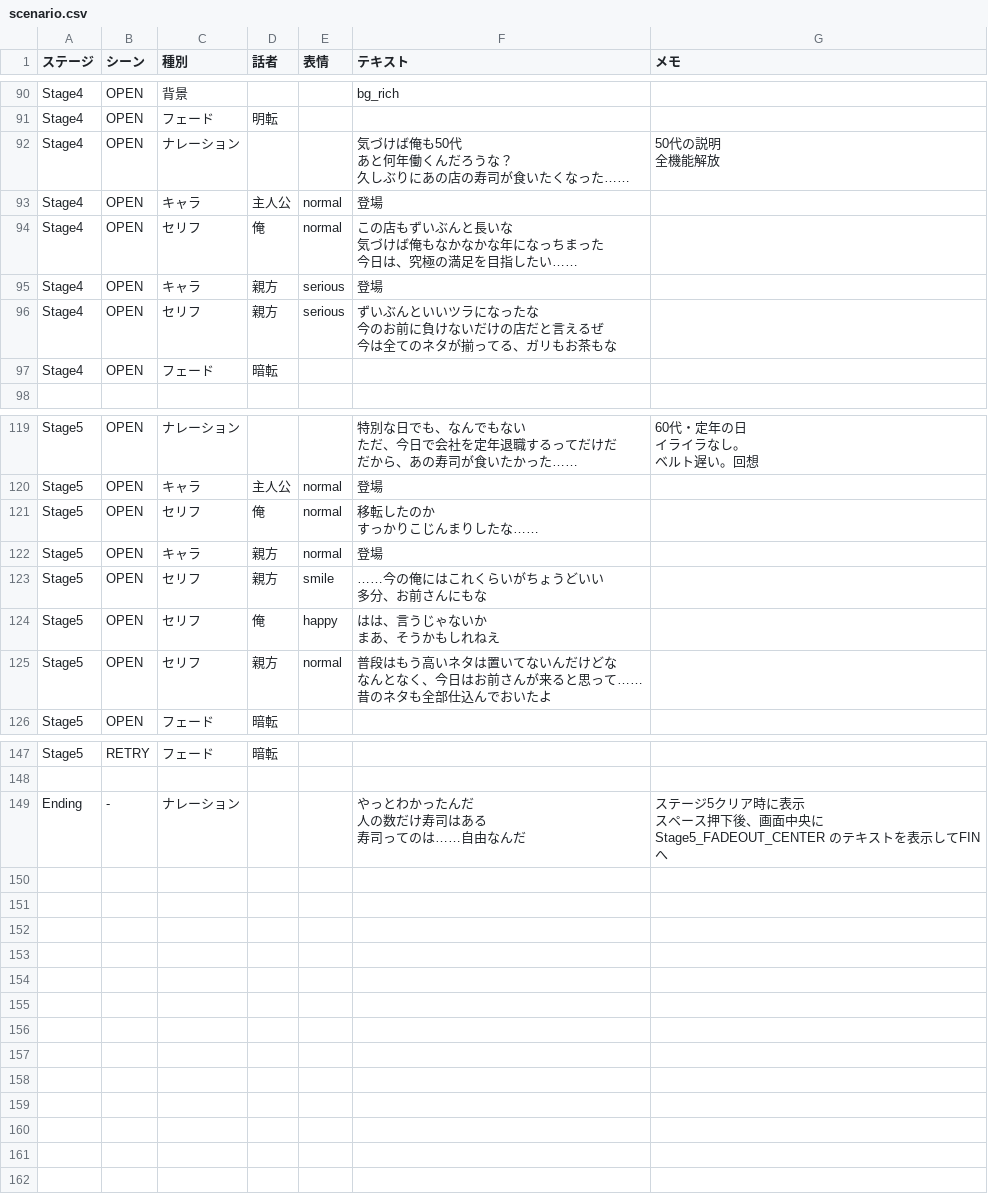
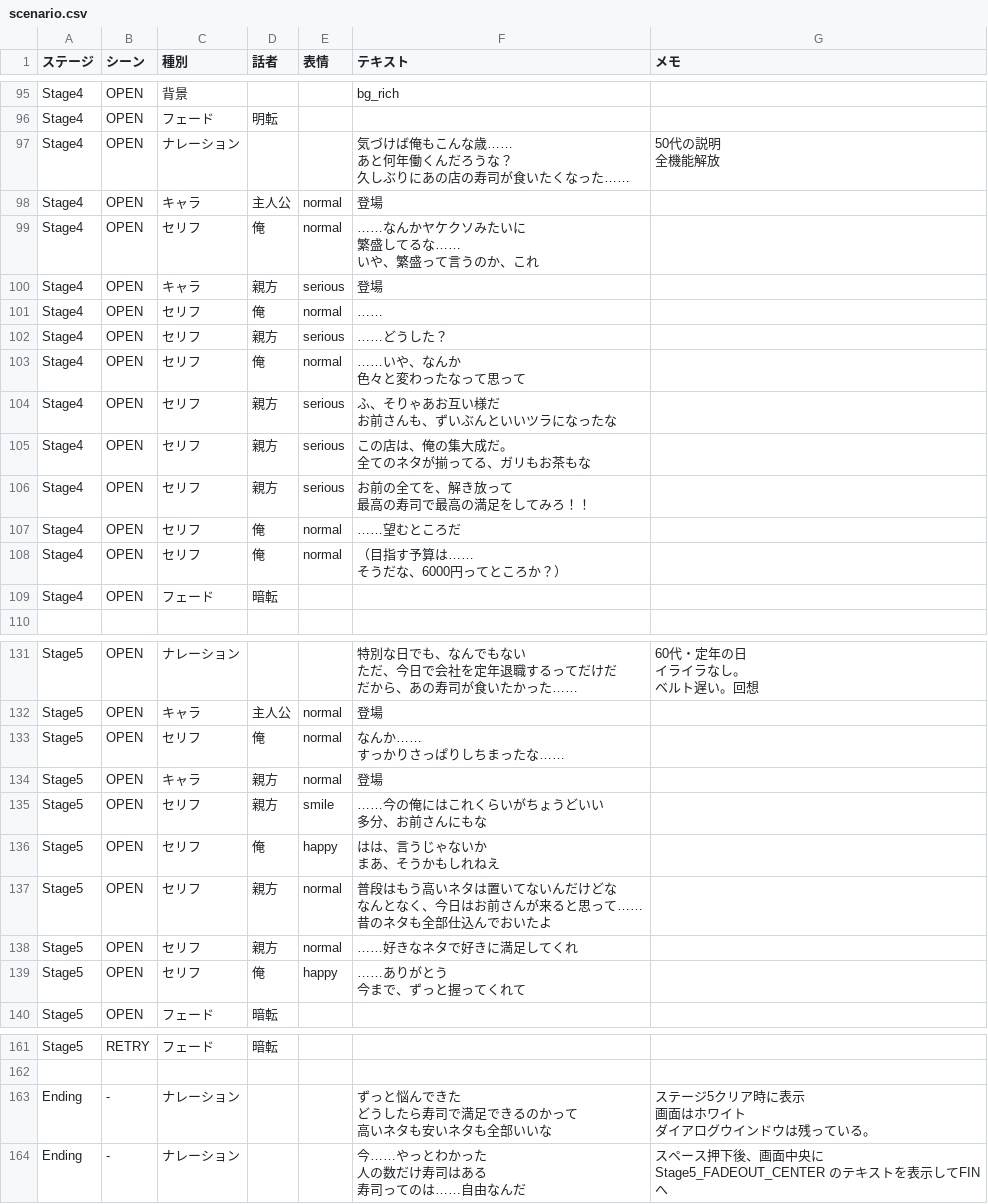
Before and after one commit to tactaoki/OreNoSushi, a CSV file: scenario.csv, drawn as a sheet; only a part is shown, gaps mark what is left out; the diff covers the shown part only.

```diff
--- a/scenario.csv
+++ b/scenario.csv
@@ -134,14 +142,24 @@ Stage4,OPEN,背景,,,bg_rich,
 Stage4,OPEN,フェード,明転,,,
-Stage4,OPEN,ナレーション,,,"気づけば俺も50代
-あと何年働くんだろうな？
-久しぶりにあの店の寿司が食いたくなった……","50代の説明
-全機能解放"
+Stage4,OPEN,ナレーション,,,"気づけば俺もこんな歳……
+あと何年働くんだろうな？
+久しぶりにあの店の寿司が食いたくなった……","50代の説明
+全機能解放"
 Stage4,OPEN,キャラ,主人公,normal,登場,
-Stage4,OPEN,セリフ,俺,normal,"この店もずいぶんと長いな
-気づけば俺もなかなかな年になっちまった
-今日は、究極の満足を目指したい……",
+Stage4,OPEN,セリフ,俺,normal,"……なんかヤケクソみたいに
+繁盛してるな……
+いや、繁盛って言うのか、これ",
 Stage4,OPEN,キャラ,親方,serious,登場,
-Stage4,OPEN,セリフ,親方,serious,"ずいぶんといいツラになったな
-今のお前に負けないだけの店だと言えるぜ
-今は全てのネタが揃ってる、ガリもお茶もな",
+Stage4,OPEN,セリフ,俺,normal,……,
+Stage4,OPEN,セリフ,親方,serious,……どうした？,
+Stage4,OPEN,セリフ,俺,normal,"……いや、なんか
+色々と変わったなって思って",
+Stage4,OPEN,セリフ,親方,serious,"ふ、そりゃあお互い様だ
+お前さんも、ずいぶんといいツラになったな",
+Stage4,OPEN,セリフ,親方,serious,"この店は、俺の集大成だ。
+全てのネタが揃ってる、ガリもお茶もな",
+Stage4,OPEN,セリフ,親方,serious,"お前の全てを、解き放って
+最高の寿司で最高の満足をしてみろ！！",
+Stage4,OPEN,セリフ,俺,normal,……望むところだ,
+Stage4,OPEN,セリフ,俺,normal,"（目指す予算は……
+そうだな、6000円ってところか？）",
 Stage4,OPEN,フェード,暗転,,,
@@ -180,4 +198,4 @@ Stage5,OPEN,ナレーション,,,"特別な日でも、なんでもない
 Stage5,OPEN,キャラ,主人公,normal,登場,
-Stage5,OPEN,セリフ,俺,normal,"移転したのか
-すっかりこじんまりしたな……",
+Stage5,OPEN,セリフ,俺,normal,"なんか……
+すっかりさっぱりしちまったな……",
 Stage5,OPEN,キャラ,親方,normal,登場,
@@ -190,2 +208,5 @@ Stage5,OPEN,セリフ,親方,normal,"普段はもう高いネタは置いてな
 昔のネタも全部仕込んでおいたよ",
+Stage5,OPEN,セリフ,親方,normal,……好きなネタで好きに満足してくれ,
+Stage5,OPEN,セリフ,俺,happy,"……ありがとう
+今まで、ずっと握ってくれて",
 Stage5,OPEN,フェード,暗転,,,
@@ -215,5 +236,9 @@ Stage5,RETRY,フェード,暗転,,,
 ,,,,,,
-Ending,-,ナレーション,,,"やっとわかったんだ
-人の数だけ寿司はある
-寿司ってのは……自由なんだ","ステージ5クリア時に表示
-スペース押下後、画面中央に Stage5_FADEOUT_CENTER のテキストを表示してFINへ"
+Ending,-,ナレーション,,,"ずっと悩んできた
+どうしたら寿司で満足できるのかって
+高いネタも安いネタも全部いいな","ステージ5クリア時に表示
+画面はホワイト
+ダイアログウインドウは残っている。"
+Ending,-,ナレーション,,,"今……やっとわかった
+人の数だけ寿司はある
+寿司ってのは……自由なんだ","スペース押下後、画面中央に Stage5_FADEOUT_CENTER のテキストを表示してFINへ"
```
Also changed, not shown: 5 added rows and 9 edited cells elsewhere in this file, stage-config.csv, stage-hints.csv, 2 other files.
